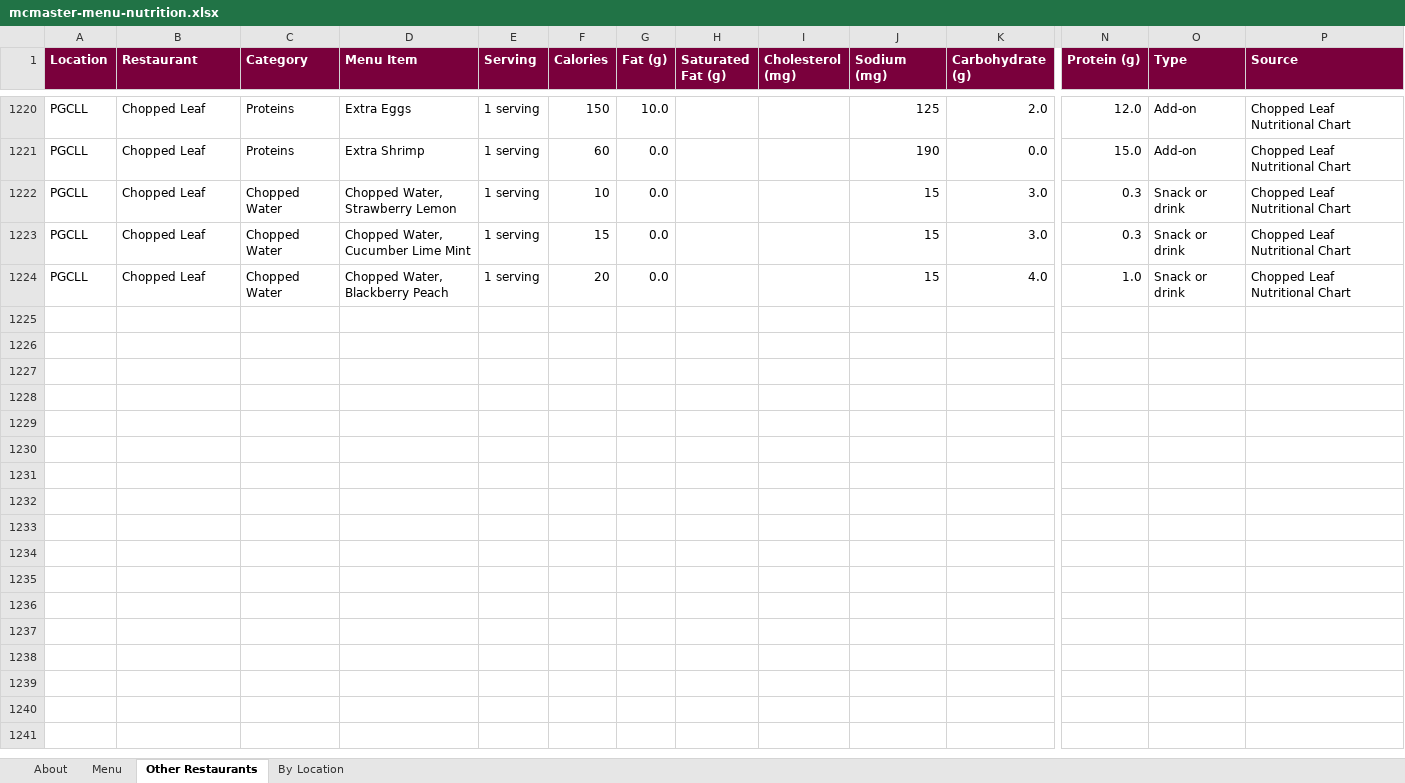
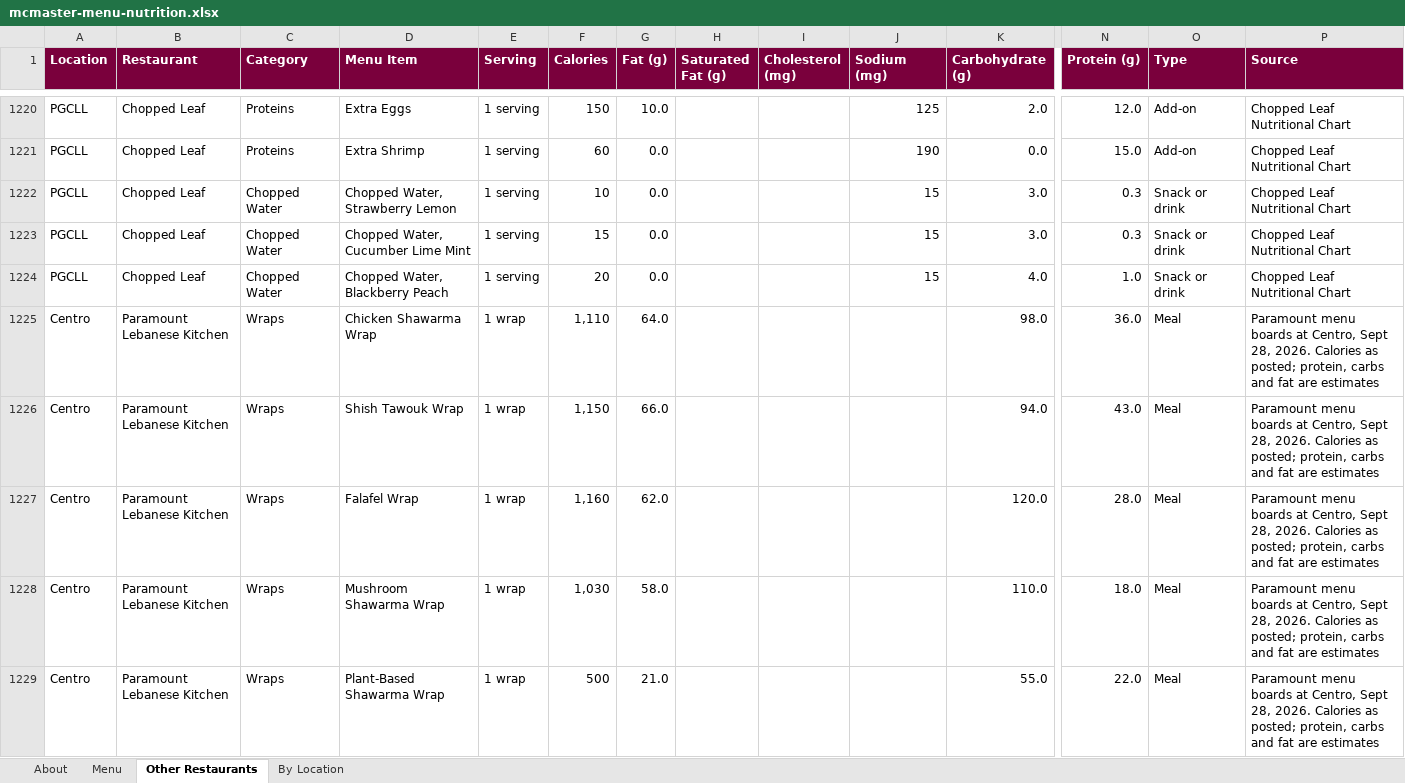
Before and after one commit to estebanmunozgomez99-pixel/mac-macros, an Excel workbook: mcmaster-menu-nutrition.xlsx, sheet Other Restaurants, drawn as a sheet; only a part is shown, gaps mark what is left out; values as stored, in another font and other column widths than the file's, no borders; charts and pictures not drawn; rows hold the shown columns only; the diff covers the shown part only; the diff names each change by its address in the sheet, - before the commit and + after, or states it on an @@ line.

```diff
--- a/mcmaster-menu-nutrition.xlsx (sheet Other Restaurants)
+++ b/mcmaster-menu-nutrition.xlsx (sheet Other Restaurants)
+row 1225: Centro | Paramount Lebanese Kitchen | Wraps | Chicken Shawarma Wrap | 1 wrap | 1,110 | 64.0 |  |  |  | 98.0 | 36.0 | Meal | Paramount menu boards at Centro, Sept 28, 2026. Calories as posted; protein, carbs and fat are estimates
+row 1226: Centro | Paramount Lebanese Kitchen | Wraps | Shish Tawouk Wrap | 1 wrap | 1,150 | 66.0 |  |  |  | 94.0 | 43.0 | Meal | Paramount menu boards at Centro, Sept 28, 2026. Calories as posted; protein, carbs and fat are estimates
+row 1227: Centro | Paramount Lebanese Kitchen | Wraps | Falafel Wrap | 1 wrap | 1,160 | 62.0 |  |  |  | 120.0 | 28.0 | Meal | Paramount menu boards at Centro, Sept 28, 2026. Calories as posted; protein, carbs and fat are estimates
+row 1228: Centro | Paramount Lebanese Kitchen | Wraps | Mushroom Shawarma Wrap | 1 wrap | 1,030 | 58.0 |  |  |  | 110.0 | 18.0 | Meal | Paramount menu boards at Centro, Sept 28, 2026. Calories as posted; protein, carbs and fat are estimates
+row 1229: Centro | Paramount Lebanese Kitchen | Wraps | Plant-Based Shawarma Wrap | 1 wrap | 500 | 21.0 |  |  |  | 55.0 | 22.0 | Meal | Paramount menu boards at Centro, Sept 28, 2026. Calories as posted; protein, carbs and fat are estimates
```
Also changed, not shown: 24 added rows elsewhere in this sheet, sheet By Location, sheet About, charts or pictures, 8 other files.
